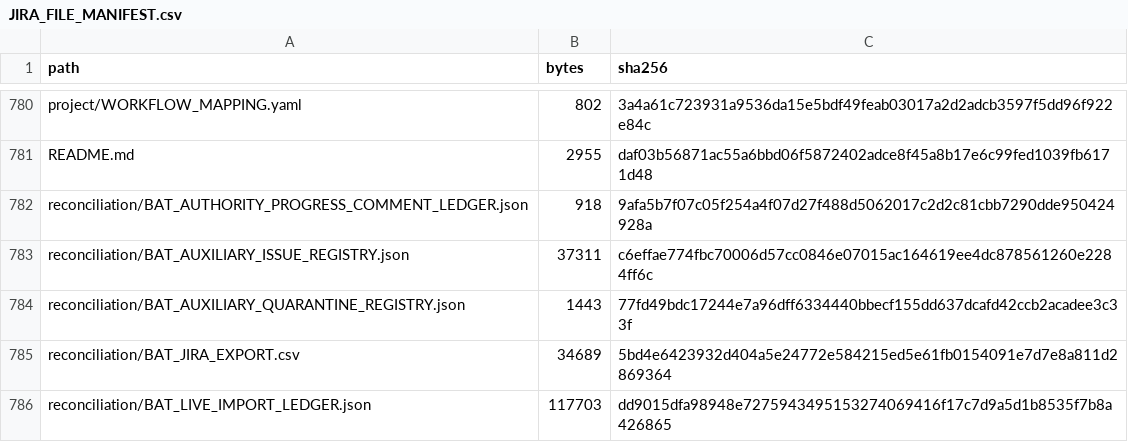
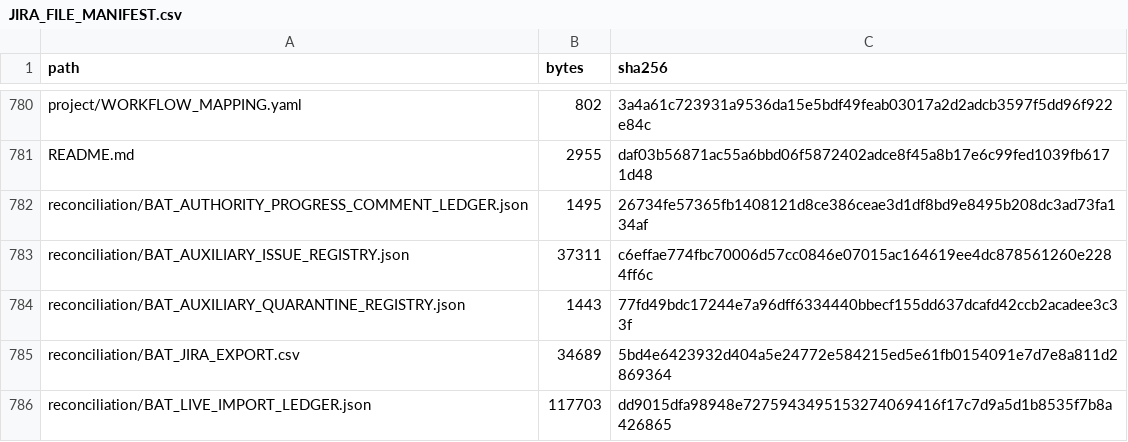
Before and after one commit to KevinSGarrett/BatteredAggieSyndrome, a CSV file: jira/validation/JIRA_FILE_MANIFEST.csv, drawn as a sheet; only a part is shown, gaps mark what is left out.

```diff
--- a/jira/validation/JIRA_FILE_MANIFEST.csv
+++ b/jira/validation/JIRA_FILE_MANIFEST.csv
@@ -781,3 +781,3 @@ project/WORKFLOW_MAPPING.yaml,802,3a4a61c723931a9536da15e5bdf49feab03017a2d2adcb
 README.md,2955,daf03b56871ac55a6bbd06f5872402adce8f45a8b17e6c99fed1039fb6171d48
-reconciliation/BAT_AUTHORITY_PROGRESS_COMMENT_LEDGER.json,918,9afa5b7f07c05f254a4f07d27f488d5062017c2d2c81cbb7290dde950424928a
+reconciliation/BAT_AUTHORITY_PROGRESS_COMMENT_LEDGER.json,1495,26734fe57365fb1408121d8ce386ceae3d1df8bd9e8495b208dc3ad73fa134af
 reconciliation/BAT_AUXILIARY_ISSUE_REGISTRY.json,37311,c6effae774fbc70006d57cc0846e07015ac164619ee4dc878561260e2284ff6c
```
Also changed, not shown: provenance/PROJECT_FILE_MANIFEST.csv, 4 other files.
